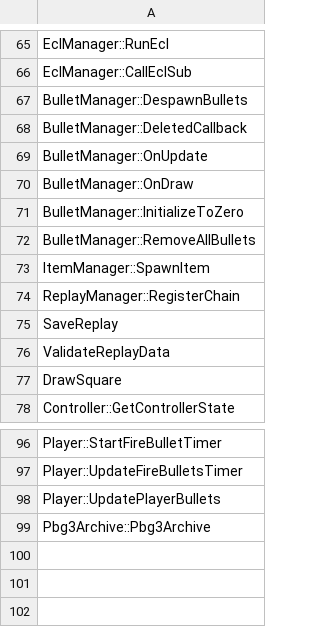
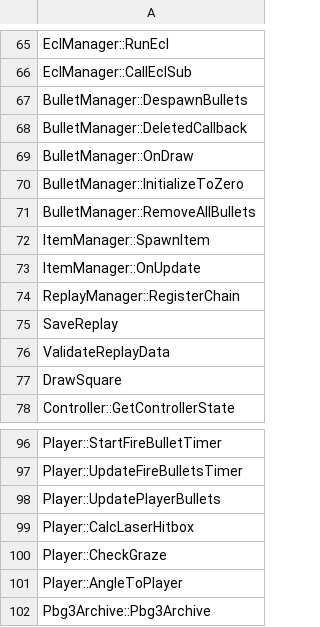
Before and after one commit to izy1sky/th06, a CSV file: config/stubbed.csv, drawn as a sheet; only a part is shown, gaps mark what is left out.

Commit message:
Imlement BulletManager::OnUpdate

```diff
--- a/config/stubbed.csv
+++ b/config/stubbed.csv
@@ -68,3 +68,2 @@ BulletManager::DespawnBullets
 BulletManager::DeletedCallback
-BulletManager::OnUpdate
 BulletManager::OnDraw
@@ -73,2 +72,3 @@ BulletManager::RemoveAllBullets
 ItemManager::SpawnItem
+ItemManager::OnUpdate
 ReplayManager::RegisterChain
@@ -98,2 +98,5 @@ Player::UpdateFireBulletsTimer
 Player::UpdatePlayerBullets
+Player::CalcLaserHitbox
+Player::CheckGraze
+Player::AngleToPlayer
 Pbg3Archive::Pbg3Archive
```
Also changed, not shown: config/implemented.csv, 5 other files.
